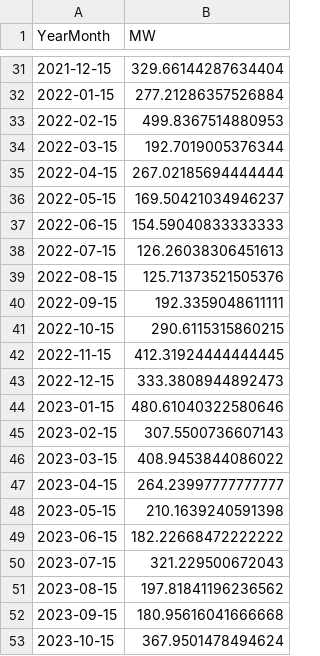
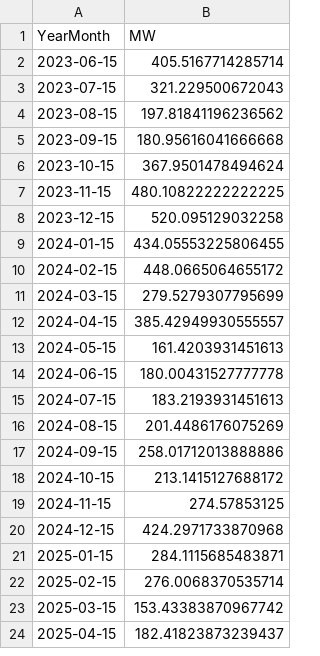
Before and after one commit to tbuytaer/OPENGOV_BE, a CSV file: data/data_bewerkt/energy/energyProductionWindOverTimeMonthly.csv, drawn as a sheet; only a part is shown, gaps mark what is left out; the shorter side is filled out with more unchanged rows; the diff covers the shown part only.

Commit message:
Latest data: Mon Nov 24 06:47:57 UTC 2025

```diff
--- a/data/data_bewerkt/energy/energyProductionWindOverTimeMonthly.csv
+++ b/data/data_bewerkt/energy/energyProductionWindOverTimeMonthly.csv
@@ -31,20 +2,2 @@ YearMonth,MW
-2021-12-15,329.66144287634404
-2022-01-15,277.21286357526884
-2022-02-15,499.8367514880953
-2022-03-15,192.7019005376344
-2022-04-15,267.02185694444444
-2022-05-15,169.50421034946237
-2022-06-15,154.59040833333333
-2022-07-15,126.26038306451613
-2022-08-15,125.71373521505376
-2022-09-15,192.3359048611111
-2022-10-15,290.6115315860215
-2022-11-15,412.31924444444445
-2022-12-15,333.3808944892473
-2023-01-15,480.61040322580646
-2023-02-15,307.5500736607143
-2023-03-15,408.9453844086022
-2023-04-15,264.23997777777777
-2023-05-15,210.1639240591398
-2023-06-15,182.22668472222222
+2023-06-15,405.5167714285714
 2023-07-15,321.229500672043
```
Also changed, not shown: 29 removed rows and 1 edited cell elsewhere in this file, data/data_bewerkt/energy/ICETTFGasFutures.csv, data/data_bewerkt/energy/energyProductionSolarOverTimeMonthly.csv, 28 other files.
